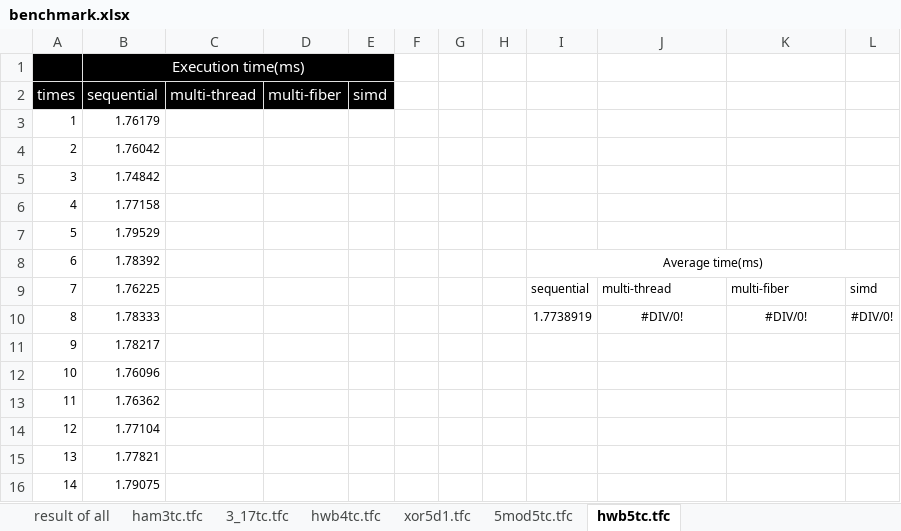
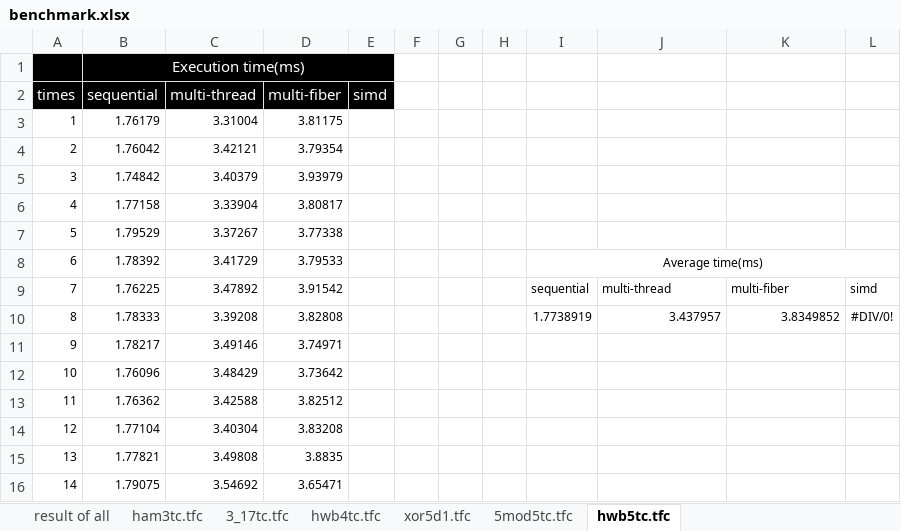
Before and after one commit to uj151133/my_quantum_simulator_with_gpu, an Excel workbook: data/benchmark.xlsx, sheet hwb5tc.tfc, drawn as a sheet; only a part is shown; values as stored, in another font and other column widths than the file's, no borders; table styles not drawn; the diff covers the shown part only; the diff names each change by its address in the sheet, - before the commit and + after, or states it on an @@ line.

Commit message:
get back excel

```diff
--- a/data/benchmark.xlsx (sheet hwb5tc.tfc)
+++ b/data/benchmark.xlsx (sheet hwb5tc.tfc)
-C3 (multi-thread): (empty)
+C3 (multi-thread): 3.31004
-D3 (multi-fiber): (empty)
+D3 (multi-fiber): 3.81175
-C4 (multi-thread): (empty)
+C4 (multi-thread): 3.42121
-D4 (multi-fiber): (empty)
+D4 (multi-fiber): 3.79354
-C5 (multi-thread): (empty)
+C5 (multi-thread): 3.40379
-D5 (multi-fiber): (empty)
+D5 (multi-fiber): 3.93979
-C6 (multi-thread): (empty)
+C6 (multi-thread): 3.33904
-D6 (multi-fiber): (empty)
+D6 (multi-fiber): 3.80817
-C7 (multi-thread): (empty)
+C7 (multi-thread): 3.37267
-D7 (multi-fiber): (empty)
+D7 (multi-fiber): 3.77338
-C8 (multi-thread): (empty)
+C8 (multi-thread): 3.41729
-D8 (multi-fiber): (empty)
+D8 (multi-fiber): 3.79533
-C9 (multi-thread): (empty)
+C9 (multi-thread): 3.47892
-D9 (multi-fiber): (empty)
+D9 (multi-fiber): 3.91542
-C10 (multi-thread): (empty)
+C10 (multi-thread): 3.39208
-D10 (multi-fiber): (empty)
+D10 (multi-fiber): 3.82808
-J10: #DIV/0!
+J10: 3.437957
-J10:K10 alignment: center
+J10:K10 alignment: right
-K10: #DIV/0!
+K10: 3.8349852
-C11 (multi-thread): (empty)
+C11 (multi-thread): 3.49146
-D11 (multi-fiber): (empty)
+D11 (multi-fiber): 3.74971
-C12 (multi-thread): (empty)
+C12 (multi-thread): 3.48429
-D12 (multi-fiber): (empty)
+D12 (multi-fiber): 3.73642
-C13 (multi-thread): (empty)
+C13 (multi-thread): 3.42588
-D13 (multi-fiber): (empty)
+D13 (multi-fiber): 3.82512
-C14 (multi-thread): (empty)
+C14 (multi-thread): 3.40304
-D14 (multi-fiber): (empty)
+D14 (multi-fiber): 3.83208
-C15 (multi-thread): (empty)
+C15 (multi-thread): 3.49808
-D15 (multi-fiber): (empty)
+D15 (multi-fiber): 3.8835
-C16 (multi-thread): (empty)
+C16 (multi-thread): 3.54692
-D16 (multi-fiber): (empty)
+D16 (multi-fiber): 3.65471
```
Also changed, not shown: 172 edited cells elsewhere in this sheet, sheet result of all, charts or pictures, 2 other files.
